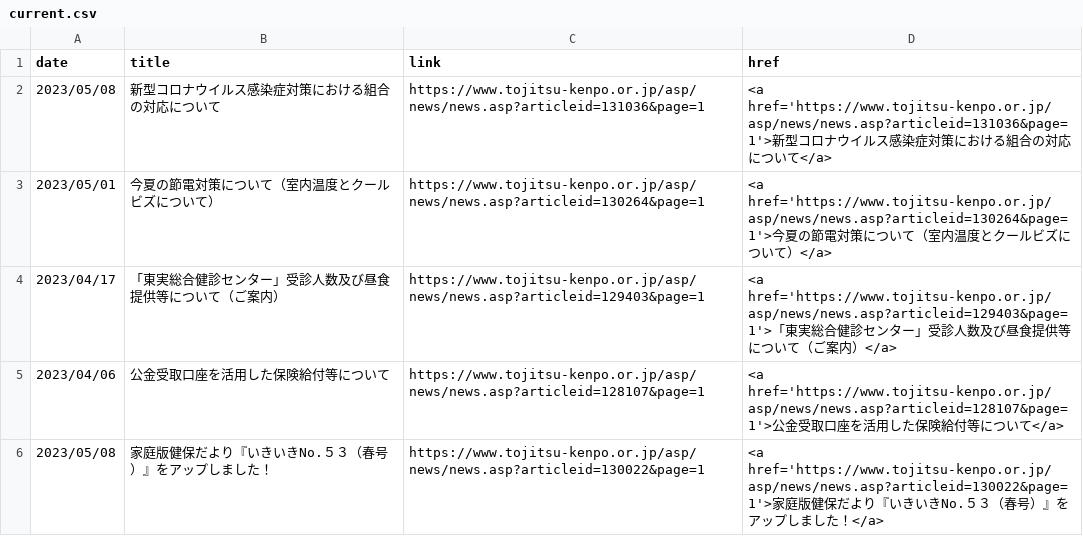
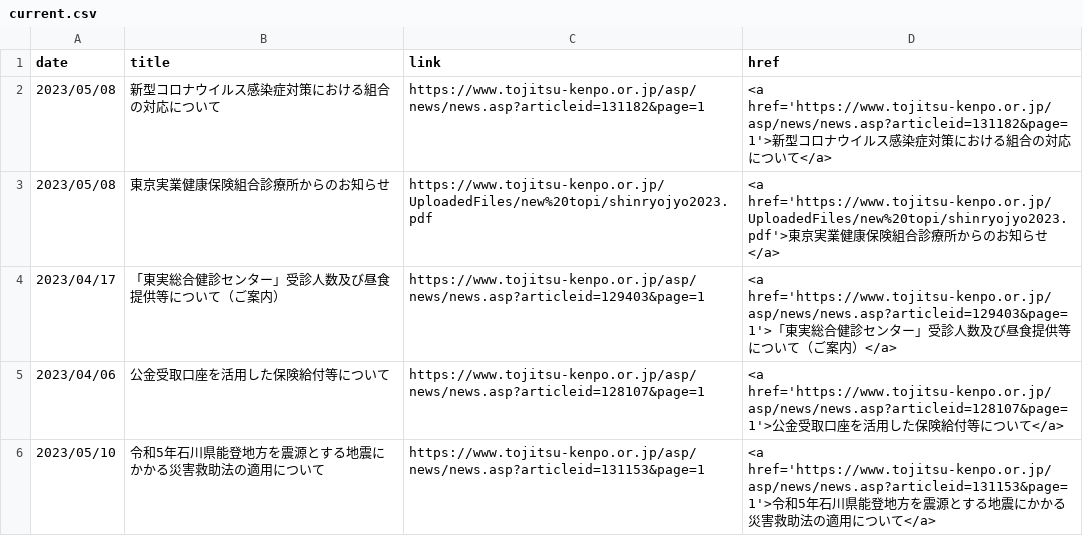
Before and after one commit to nuevocs/webscraping-change-notification, a CSV file: current.csv, drawn as a sheet; only a part is shown; the shorter side is filled out with more unchanged rows; the diff covers the shown part only.

```diff
--- a/current.csv
+++ b/current.csv
@@ -1,5 +1,6 @@
 date,title,link,href
-2023/05/08,新型コロナウイルス感染症対策における組合の対応について,https://www.tojitsu-kenpo.or.jp/asp/news/news.asp?articleid=131036&page=1,<a href='https://www.tojitsu-kenpo.or.jp/asp/news/news.asp?articleid=131036&page=1'>新型コロナウイルス感染症対策における組合の対応について</a>
-2023/05/01,今夏の節電対策について（室内温度とクールビズについて）,https://www.tojitsu-kenpo.or.jp/asp/news/news.asp?articleid=130264&page=1,<a href='https://www.tojitsu-kenpo.or.jp/asp/news/news.asp?articleid=130264&page=1'>今夏の節電対策について（室内温度とクールビズについて）</a>
+2023/05/08,新型コロナウイルス感染症対策における組合の対応について,https://www.tojitsu-kenpo.or.jp/asp/news/news.asp?articleid=131182&page=1,<a href='https://www.tojitsu-kenpo.or.jp/asp/news/news.asp?articleid=131182&page=1'>新型コロナウイルス感染症対策における組合の対応について</a>
+2023/05/08,東京実業健康保険組合診療所からのお知らせ,https://www.tojitsu-kenpo.or.jp/UploadedFiles/new%20topi/shinryojyo2023.pdf,<a href='https://www.tojitsu-kenpo.or.jp/UploadedFiles/new%20topi/shinryojyo2023.pdf'>東京実業健康保険組合診療所からのお知らせ</a>
 2023/04/17,「東実総合健診センター」受診人数及び昼食提供等について（ご案内）,https://www.tojitsu-kenpo.or.jp/asp/news/news.asp?articleid=129403&page=1,<a href='https://www.tojitsu-kenpo.or.jp/asp/news/news.asp?articleid=129403&page=1'>「東実総合健診センター」受診人数及び昼食提供等について（ご案内）</a>
 2023/04/06,公金受取口座を活用した保険給付等について,https://www.tojitsu-kenpo.or.jp/asp/news/news.asp?articleid=128107&page=1,<a href='https://www.tojitsu-kenpo.or.jp/asp/news/news.asp?articleid=128107&page=1'>公金受取口座を活用した保険給付等について</a>
+2023/05/10,令和5年石川県能登地方を震源とする地震にかかる災害救助法の適用について,https://www.tojitsu-kenpo.or.jp/asp/news/news.asp?articleid=131153&page=1,<a href='https://www.tojitsu-kenpo.or.jp/asp/news/news.asp?articleid=131153&page=1'>令和5年石川県能登地方を震源とする地震にかかる災害救助法の適用について</a>
```
Also changed, not shown: 5 added rows and 7 removed rows elsewhere in this file.
